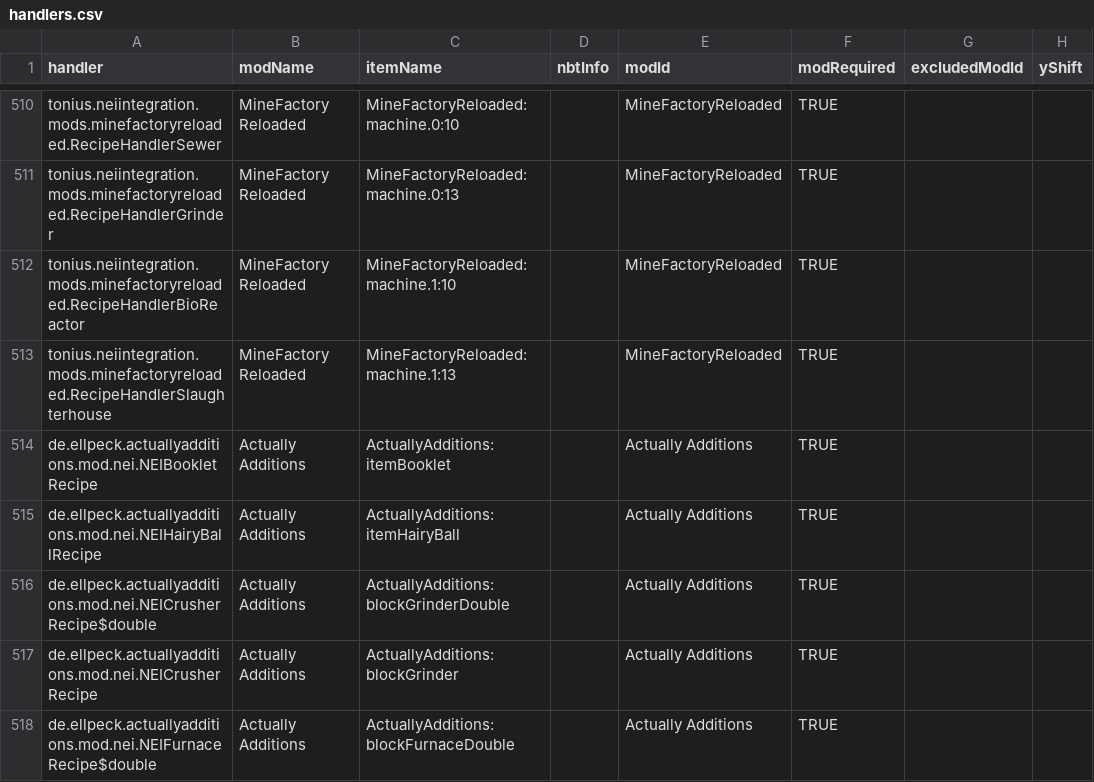
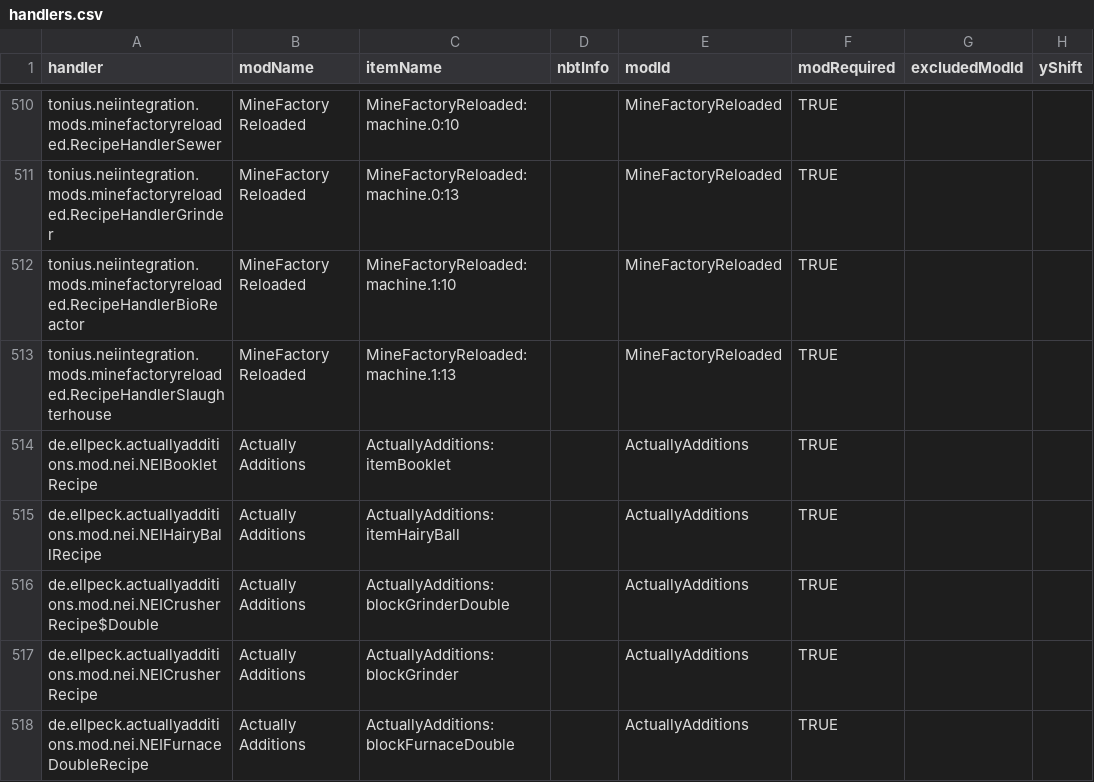
Before and after one commit to GTNewHorizons/NotEnoughItems, a CSV file: src/main/resources/assets/nei/csv/handlers.csv, drawn as a sheet; only a part is shown, gaps mark what is left out; the diff names each change by its address in the sheet, - before the commit and + after, or states it on an @@ line.

Commit message:
Update handlers.csv

```diff
--- a/src/main/resources/assets/nei/csv/handlers.csv
+++ b/src/main/resources/assets/nei/csv/handlers.csv
-E514:E518 (modId): Actually Additions
+E514:E518 (modId): ActuallyAdditions
-A516 (handler): de.ellpeck.actuallyadditions.mod.nei.NEICrusherRecipe$double
+A516 (handler): de.ellpeck.actuallyadditions.mod.nei.NEICrusherRecipe$Double
-A518 (handler): de.ellpeck.actuallyadditions.mod.nei.NEIFurnaceRecipe$double
+A518 (handler): de.ellpeck.actuallyadditions.mod.nei.NEIFurnaceDoubleRecipe
```
